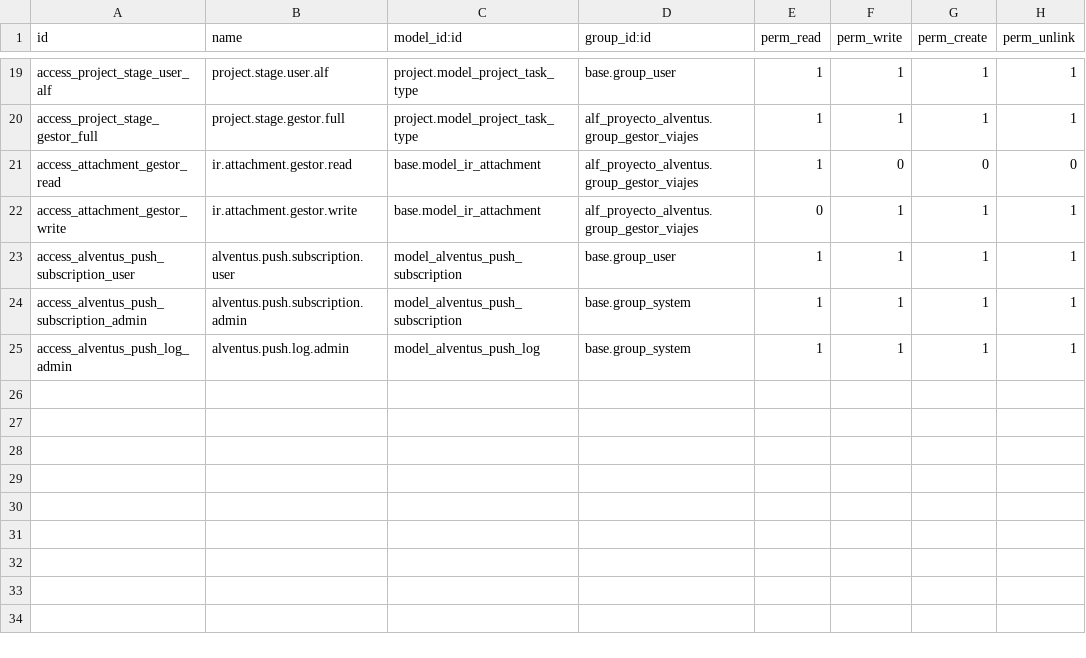
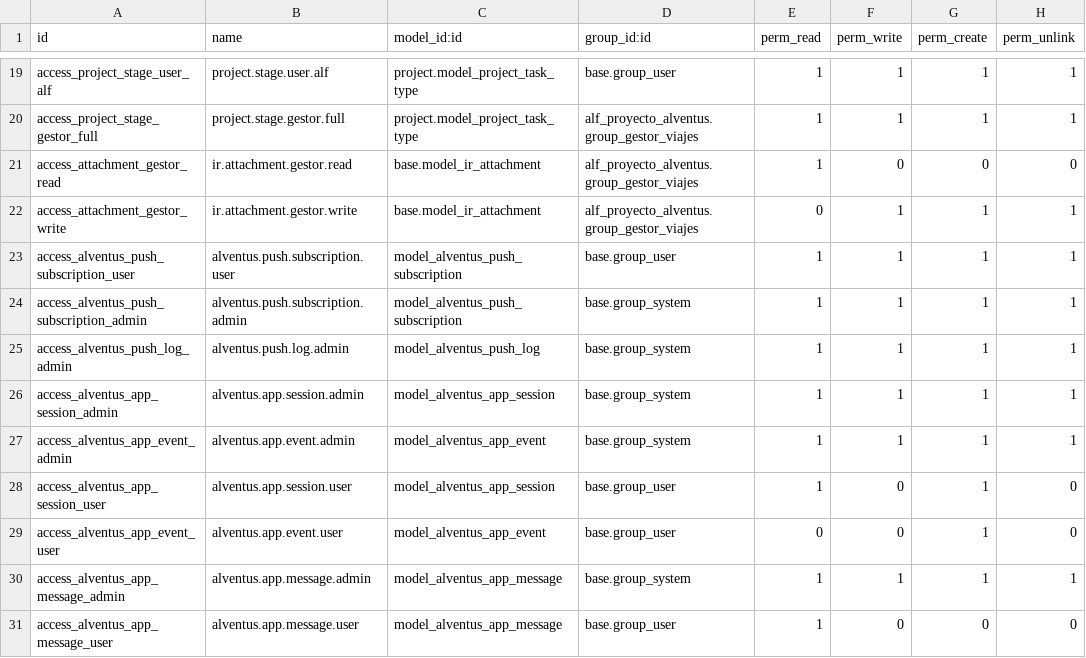
Before and after one commit to Lourido/Alventus, a CSV file: alf_proyecto_alventus/security/ir.model.access.csv, drawn as a sheet; only a part is shown, gaps mark what is left out; the diff names each change by its address in the sheet, - before the commit and + after, or states it on an @@ line.

```diff
--- a/alf_proyecto_alventus/security/ir.model.access.csv
+++ b/alf_proyecto_alventus/security/ir.model.access.csv
+row 26: access_alventus_app_session_admin | alventus.app.session.admin | model_alventus_app_session | base.group_system | 1 | 1 | 1 | 1
+row 27: access_alventus_app_event_admin | alventus.app.event.admin | model_alventus_app_event | base.group_system | 1 | 1 | 1 | 1
+row 28: access_alventus_app_session_user | alventus.app.session.user | model_alventus_app_session | base.group_user | 1 | 0 | 1 | 0
+row 29: access_alventus_app_event_user | alventus.app.event.user | model_alventus_app_event | base.group_user | 0 | 0 | 1 | 0
+row 30: access_alventus_app_message_admin | alventus.app.message.admin | model_alventus_app_message | base.group_system | 1 | 1 | 1 | 1
+row 31: access_alventus_app_message_user | alventus.app.message.user | model_alventus_app_message | base.group_user | 1 | 0 | 0 | 0
```
Also changed, not shown: 8 other files.
